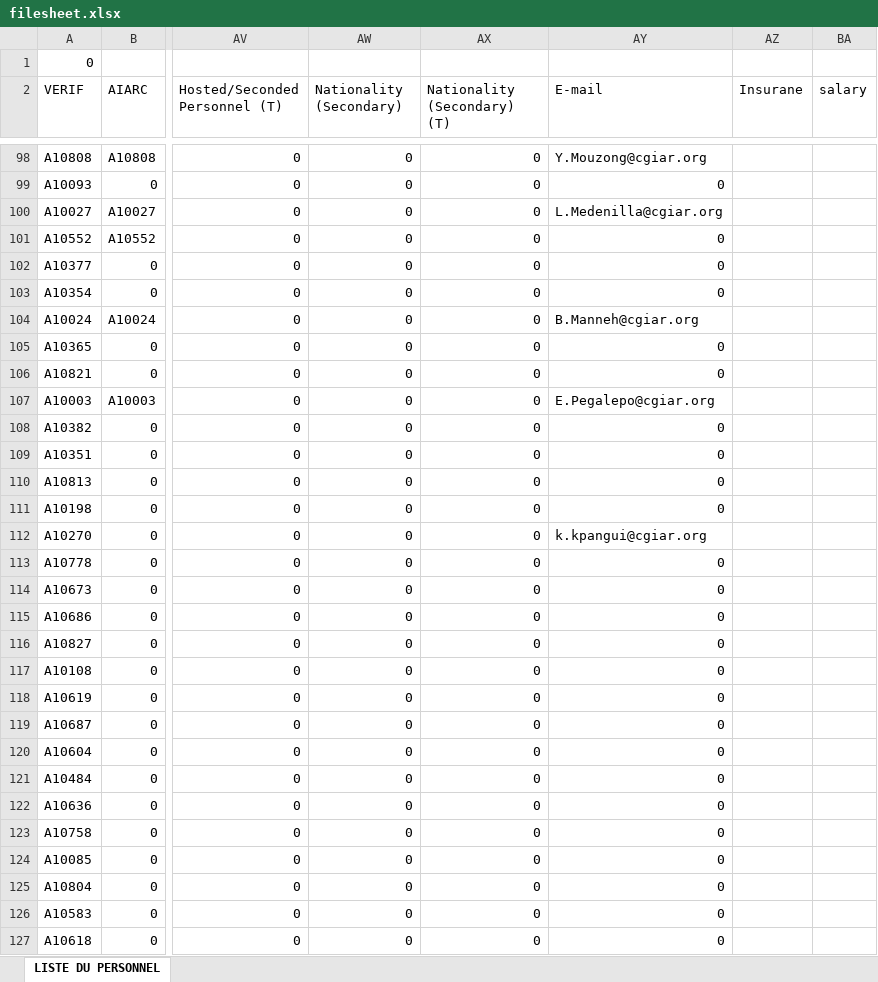
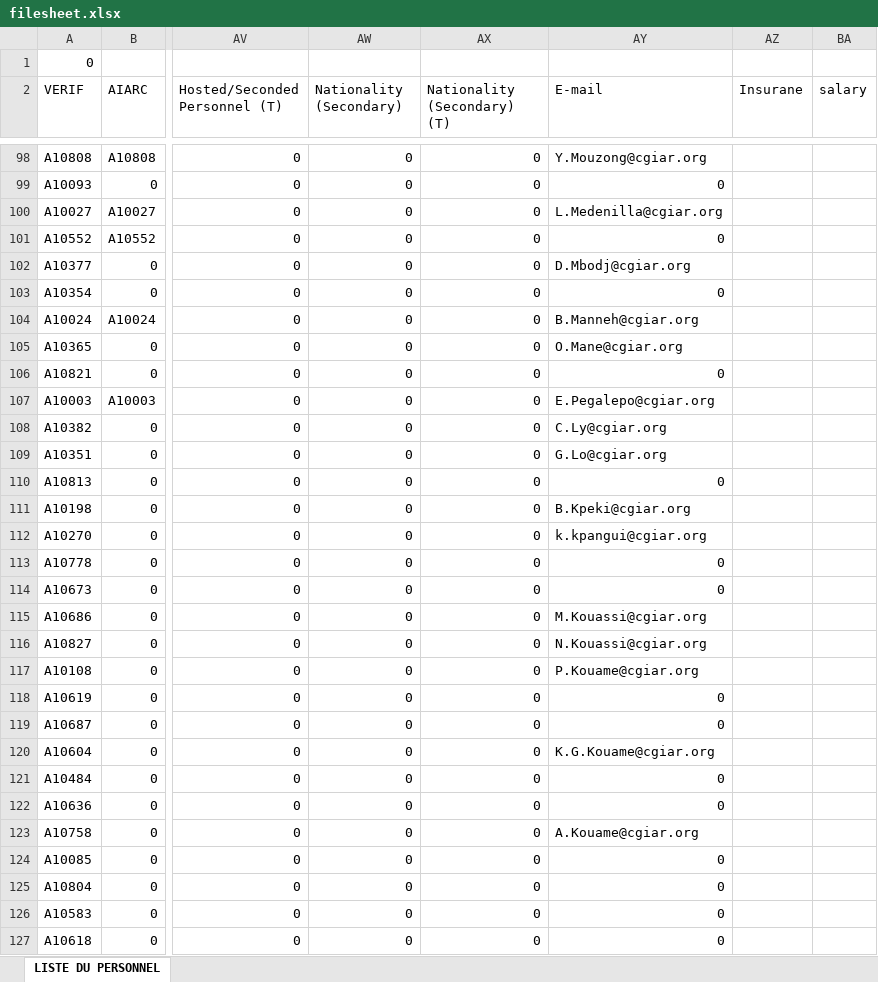
Before and after one commit to africaricehrtrainee/africarice-hr, an Excel workbook: express/db/filesheet.xlsx, sheet LISTE DU PERSONNEL, drawn as a sheet; only a part is shown, gaps mark what is left out; values as stored, in another font and other column widths than the file's, no cell formats; conditional formats not drawn; the diff covers the shown part only; the diff names each change by its address in the sheet, - before the commit and + after, or states it on an @@ line.

```diff
--- a/express/db/filesheet.xlsx (sheet LISTE DU PERSONNEL)
+++ b/express/db/filesheet.xlsx (sheet LISTE DU PERSONNEL)
-AY102 (E-mail): 0
+AY102 (E-mail): D.Mbodj@cgiar.org
-AY105 (E-mail): 0
+AY105 (E-mail): O.Mane@cgiar.org
-AY108 (E-mail): 0
+AY108 (E-mail): C.Ly@cgiar.org
-AY109 (E-mail): 0
+AY109 (E-mail): G.Lo@cgiar.org
-AY111 (E-mail): 0
+AY111 (E-mail): B.Kpeki@cgiar.org
-AY115 (E-mail): 0
+AY115 (E-mail): M.Kouassi@cgiar.org
-AY116 (E-mail): 0
+AY116 (E-mail): N.Kouassi@cgiar.org
-AY117 (E-mail): 0
+AY117 (E-mail): P.Kouame@cgiar.org
-AY120 (E-mail): 0
+AY120 (E-mail): K.G.Kouame@cgiar.org
-AY123 (E-mail): 0
+AY123 (E-mail): A.Kouame@cgiar.org
```
Also changed, not shown: 49 edited cells elsewhere in this sheet, cell formats, 2 other files.
